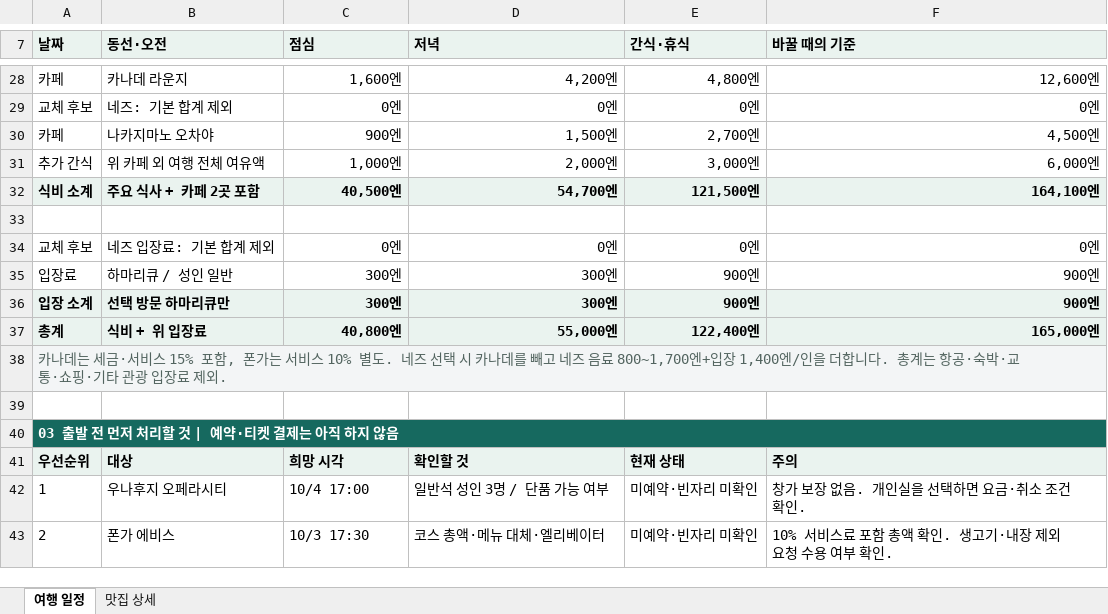
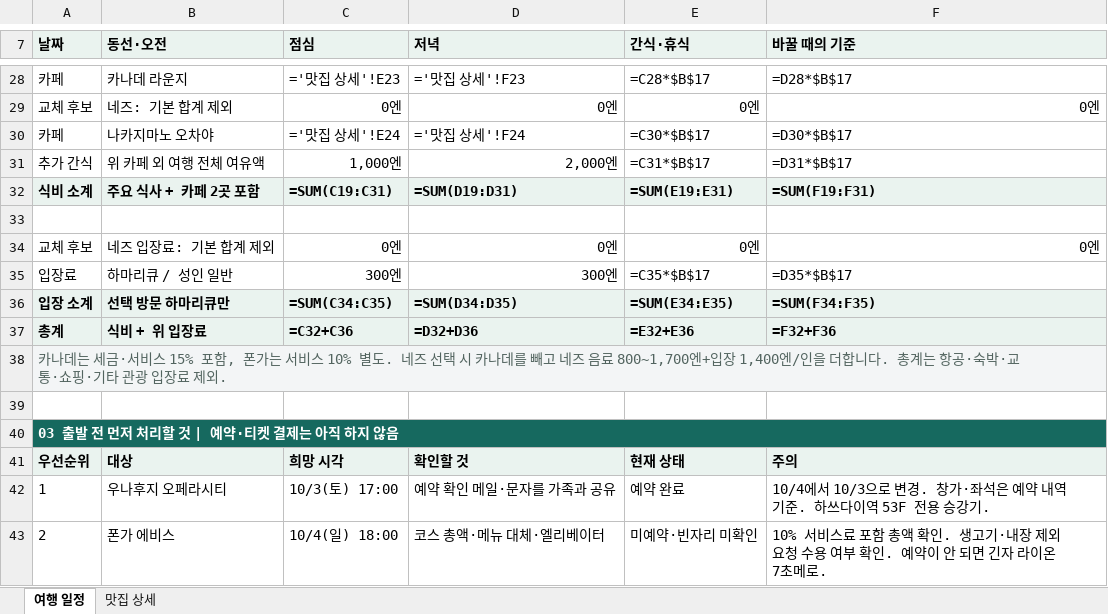
Before and after one commit to vetnam555-del/busan-trip-2026, an Excel workbook: tokyo/tokyo-family-final.xlsx, sheet 여행 일정, drawn as a sheet; only a part is shown, gaps mark what is left out; values as stored, in another font and other column widths than the file's, no borders; formulas without a stored value are shown as written; the diff covers the shown part only; the diff names each change by its address in the sheet, - before the commit and + after, or states it on an @@ line.

```diff
--- a/tokyo/tokyo-family-final.xlsx (sheet 여행 일정)
+++ b/tokyo/tokyo-family-final.xlsx (sheet 여행 일정)
-C28 (점심): 1,600엔
+C28 (점심): ='맛집 상세'!E23
-D28 (저녁): 4,200엔
+D28 (저녁): ='맛집 상세'!F23
-E28 (간식·휴식): 4,800엔
+E28 (간식·휴식): =C28*$B$17
-F28 (바꿀 때의 기준): 12,600엔
+F28 (바꿀 때의 기준): =D28*$B$17
-C30 (점심): 900엔
+C30 (점심): ='맛집 상세'!E24
-D30 (저녁): 1,500엔
+D30 (저녁): ='맛집 상세'!F24
-E30 (간식·휴식): 2,700엔
+E30 (간식·휴식): =C30*$B$17
-F30 (바꿀 때의 기준): 4,500엔
+F30 (바꿀 때의 기준): =D30*$B$17
-E31 (간식·휴식): 3,000엔
+E31 (간식·휴식): =C31*$B$17
-F31 (바꿀 때의 기준): 6,000엔
+F31 (바꿀 때의 기준): =D31*$B$17
-C32 (점심): 40,500엔
+C32 (점심): =SUM(C19:C31)
-D32 (저녁): 54,700엔
+D32 (저녁): =SUM(D19:D31)
-E32 (간식·휴식): 121,500엔
+E32 (간식·휴식): =SUM(E19:E31)
-F32 (바꿀 때의 기준): 164,100엔
+F32 (바꿀 때의 기준): =SUM(F19:F31)
-E35 (간식·휴식): 900엔
+E35 (간식·휴식): =C35*$B$17
-F35 (바꿀 때의 기준): 900엔
+F35 (바꿀 때의 기준): =D35*$B$17
-C36 (점심): 300엔
+C36 (점심): =SUM(C34:C35)
-D36 (저녁): 300엔
+D36 (저녁): =SUM(D34:D35)
-E36 (간식·휴식): 900엔
+E36 (간식·휴식): =SUM(E34:E35)
-F36 (바꿀 때의 기준): 900엔
+F36 (바꿀 때의 기준): =SUM(F34:F35)
-C37 (점심): 40,800엔
+C37 (점심): =C32+C36
-D37 (저녁): 55,000엔
+D37 (저녁): =D32+D36
-E37 (간식·휴식): 122,400엔
+E37 (간식·휴식): =E32+E36
-F37 (바꿀 때의 기준): 165,000엔
+F37 (바꿀 때의 기준): =F32+F36
-B38:F38 fill: #F3F5F6
+B38:F38 fill: none
-B40:F40 fill: #16695F
+B40:F40 fill: none
-C42 (점심): 10/4 17:00
+C42 (점심): 10/3(토) 17:00
-D42 (저녁): 일반석 성인 3명 / 단품 가능 여부
+D42 (저녁): 예약 확인 메일·문자를 가족과 공유
-E42 (간식·휴식): 미예약·빈자리 미확인
+E42 (간식·휴식): 예약 완료
-F42 (바꿀 때의 기준): 창가 보장 없음. 개인실을 선택하면 요금·취소 조건 확인.
+F42 (바꿀 때의 기준): 10/4에서 10/3으로 변경. 창가·좌석은 예약 내역 기준. 하쓰다이역 53F 전용 승강기.
-C43 (점심): 10/3 17:30
+C43 (점심): 10/4(일) 18:00
-F43 (바꿀 때의 기준): …확인.
+F43 (바꿀 때의 기준): …확인. 예약이 안 되면 긴자 라이온 7초메로.
```
Also changed, not shown: 59 edited cells and cell formats elsewhere in this sheet, sheet 맛집 상세, 8 other files.
